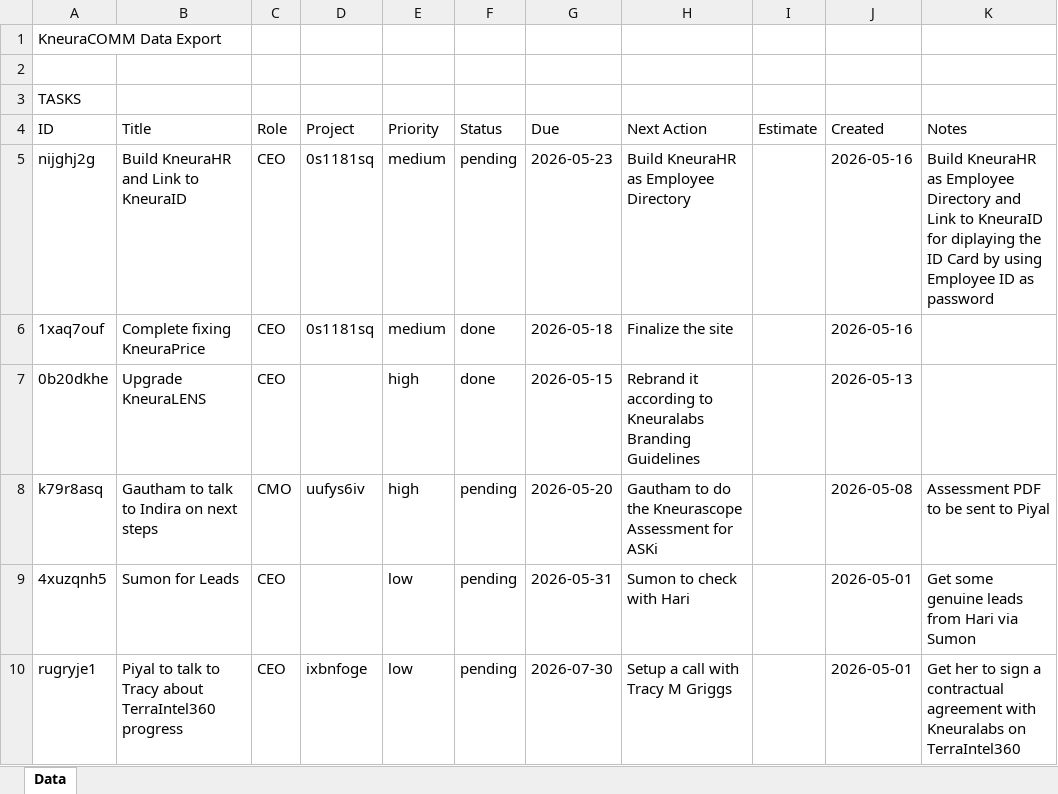
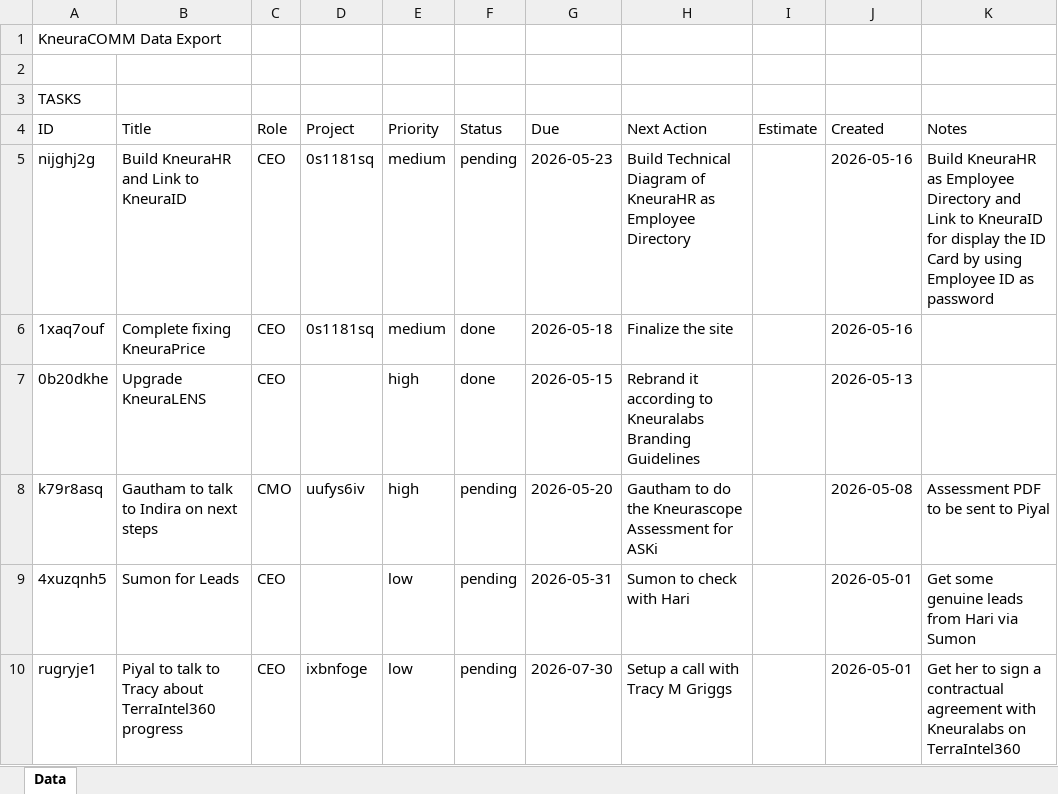
Before and after one commit to kneuralabs/comm, an Excel workbook: data.xlsx, sheet Data, drawn as a sheet; only a part is shown; values as stored, in another font and other column widths than the file's, no borders; the diff names each change by its address in the sheet, - before the commit and + after, or states it on an @@ line.

Commit message:
Update data from KneuraCOMM

```diff
--- a/data.xlsx (sheet Data)
+++ b/data.xlsx (sheet Data)
-H5: Build KneuraHR as…
+H5: Build Technical Diagram of KneuraHR as…
-K5: …KneuraID for diplaying the ID…
+K5: …KneuraID for display the ID…
```
